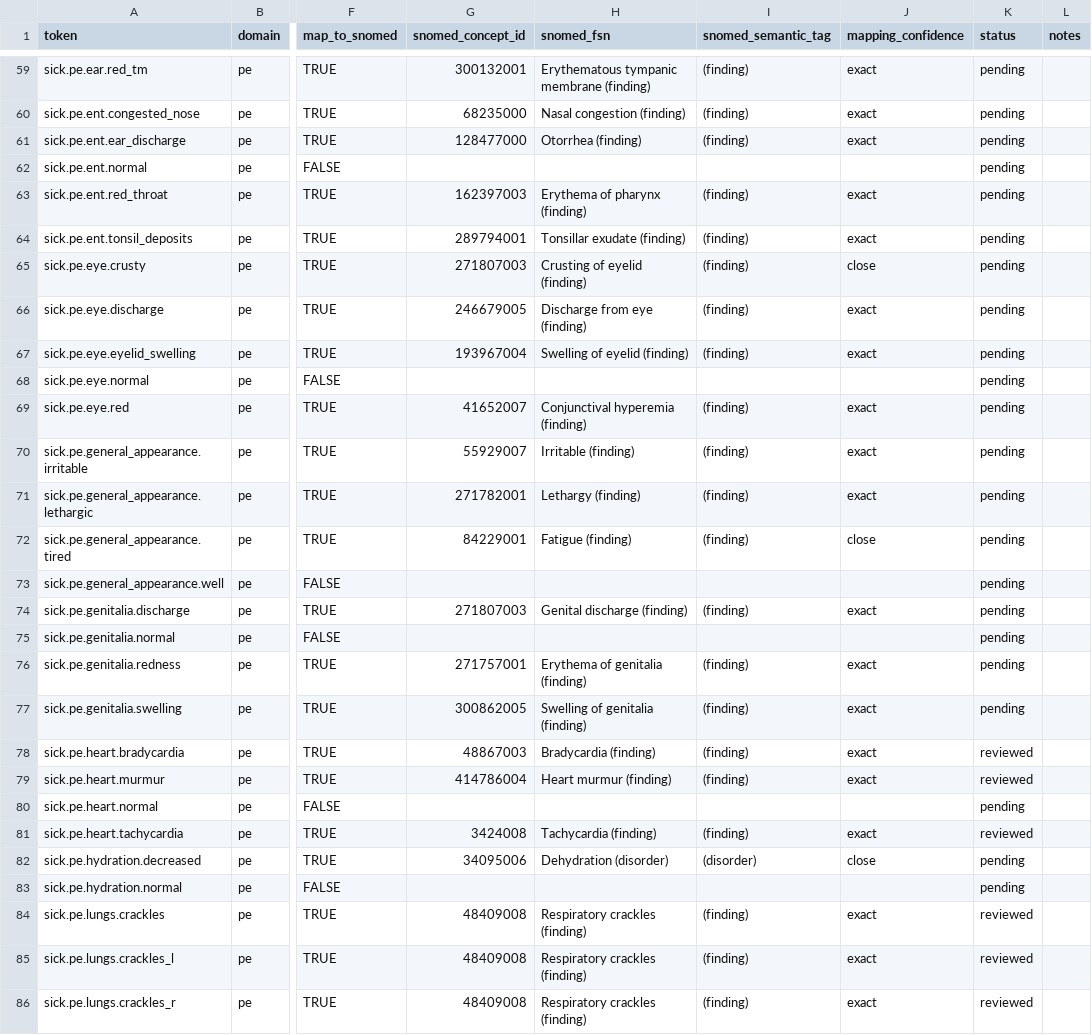
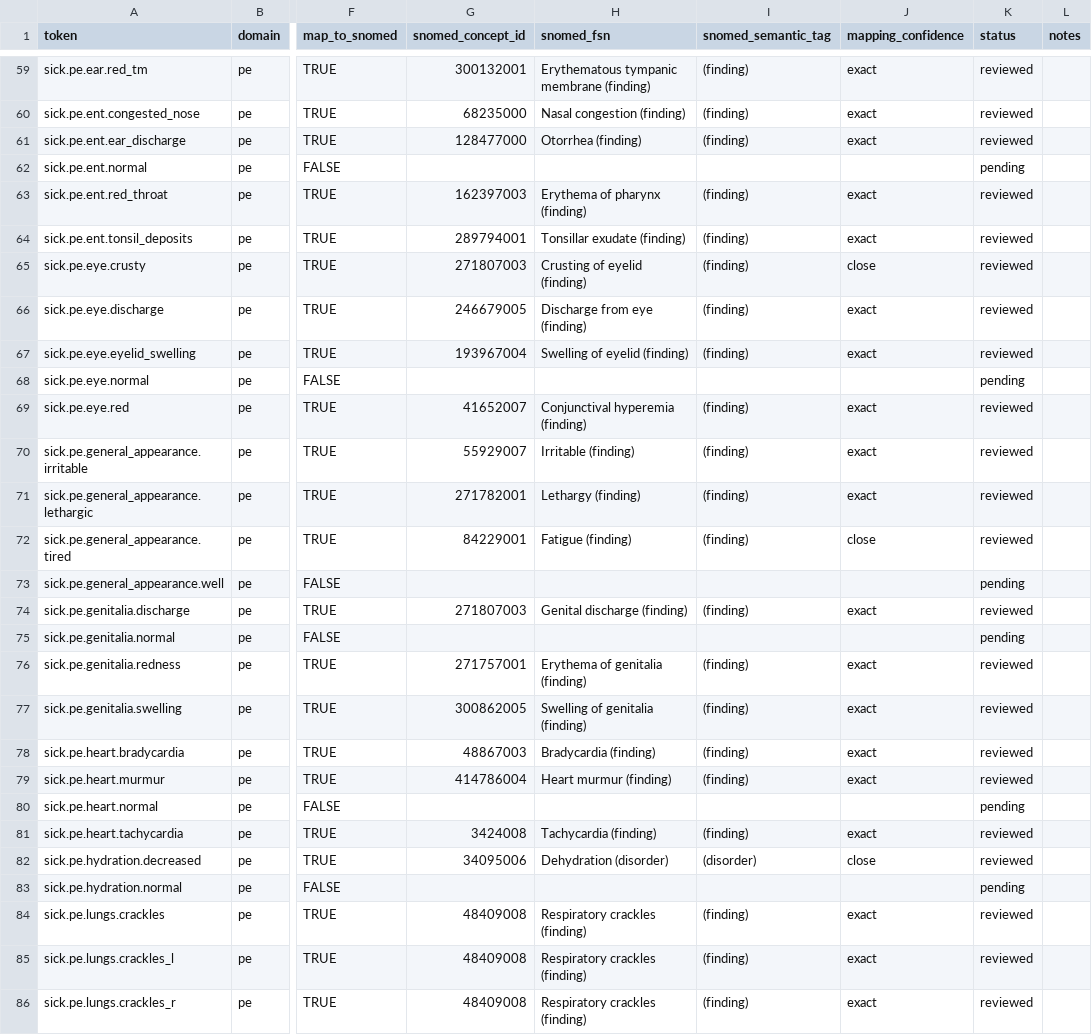
Before and after one commit to nathanaelgoldman/pedi-ai-assistant-ios, a CSV file: tools/SickTokens/sick_token_map_backlog_clean.csv, drawn as a sheet; only a part is shown, gaps mark what is left out; the diff covers the shown part only; the diff names each change by its address in the sheet, - before the commit and + after, or states it on an @@ line.

```diff
--- a/tools/SickTokens/sick_token_map_backlog_clean.csv
+++ b/tools/SickTokens/sick_token_map_backlog_clean.csv
-K59:K61 (status): pending
+K59:K61 (status): reviewed
-K63:K67 (status): pending
+K63:K67 (status): reviewed
-K69:K72 (status): pending
+K69:K72 (status): reviewed
-K74 (status): pending
+K74 (status): reviewed
-K76:K77 (status): pending
+K76:K77 (status): reviewed
-K82 (status): pending
+K82 (status): reviewed
```
Also changed, not shown: 49 edited cells elsewhere in this file, 7 other files.
